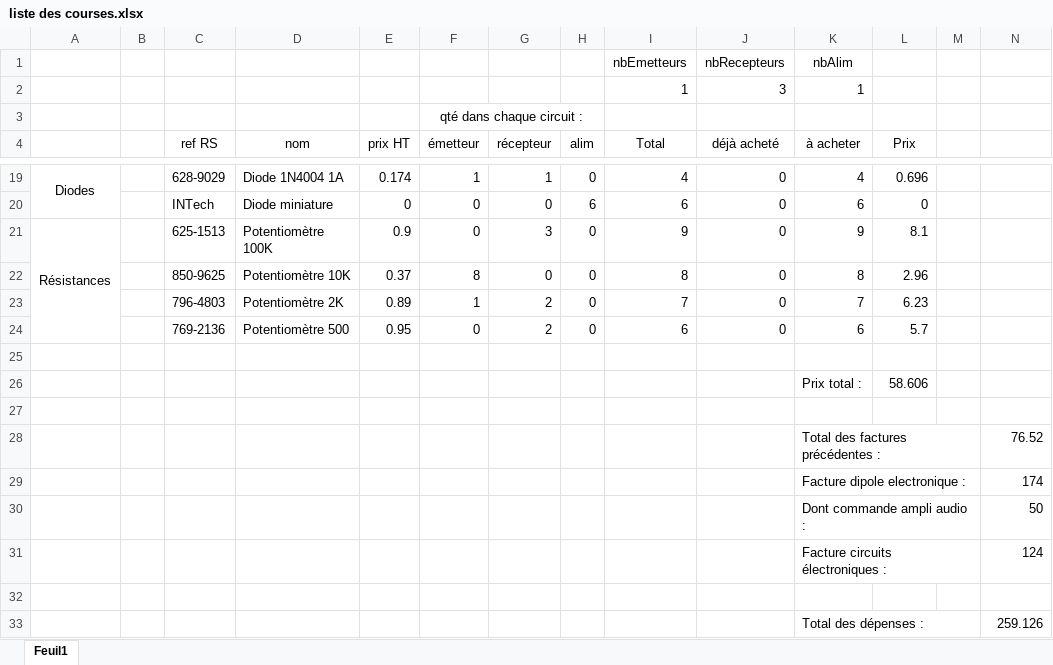
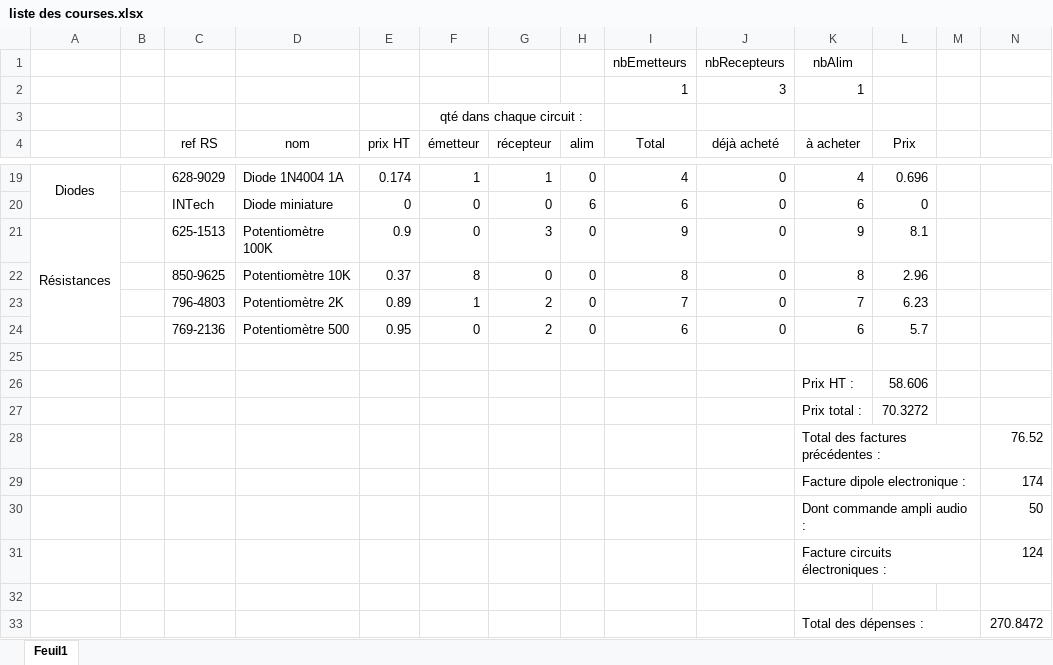
Before and after one commit to Club-INTech/Balise-Ultrasons-TechTheTroll, an Excel workbook: electronique/liste des courses.xlsx, sheet Feuil1, drawn as a sheet; only a part is shown, gaps mark what is left out; values as stored, in another font and other column widths than the file's, no borders; the diff names each change by its address in the sheet, - before the commit and + after, or states it on an @@ line.

Commit message:
ajout de la TVA ^^

```diff
--- a/electronique/liste des courses.xlsx (sheet Feuil1)
+++ b/electronique/liste des courses.xlsx (sheet Feuil1)
-K26 (à acheter): Prix total :
+K26 (à acheter): Prix HT :
-row 27: (empty)
+row 27:  |  |  |  |  |  |  |  |  |  | Prix total : | 70.3272
-N33: 259.126
+N33: 270.8472
```
